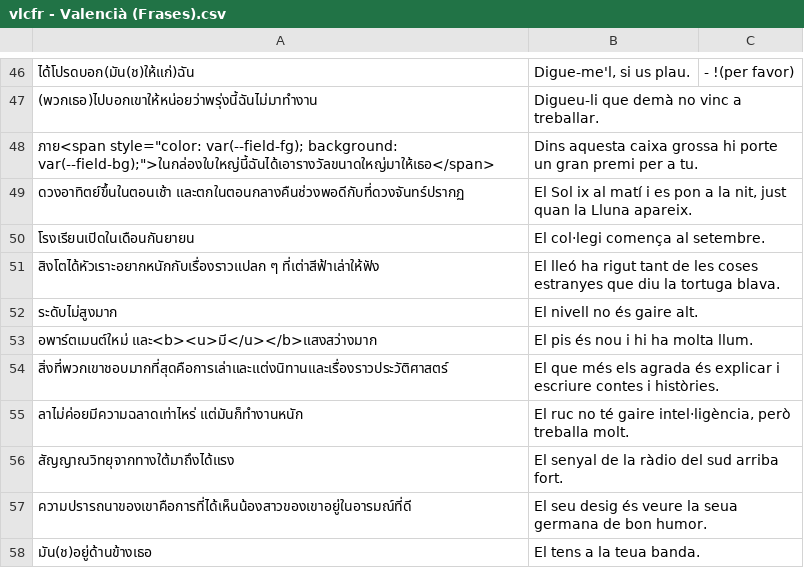
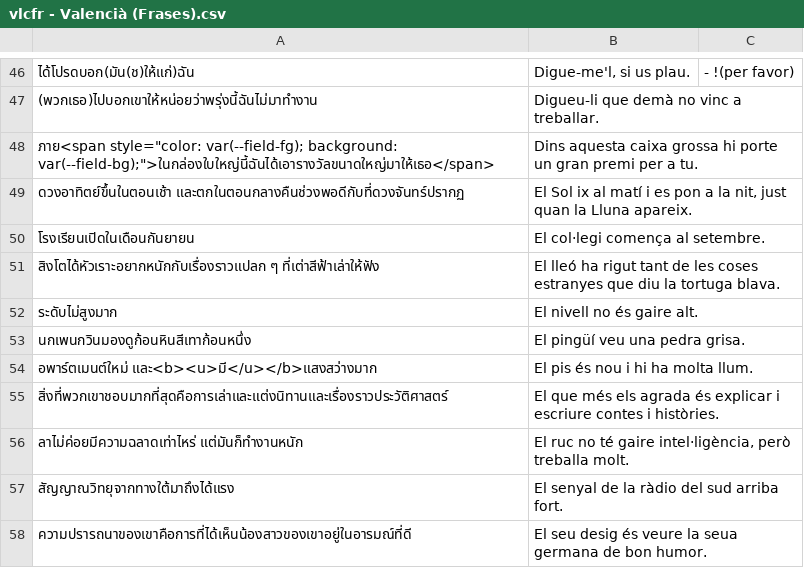
Before and after one commit to ponlawat-w/anki-collection, a CSV file: vlcfr - Valencià (Frases).csv, drawn as a sheet; only a part is shown, gaps mark what is left out; the shorter side is filled out with more unchanged rows; the diff names each change by its address in the sheet, - before the commit and + after, or states it on an @@ line.

```diff
--- a/vlcfr - Valencià (Frases).csv
+++ b/vlcfr - Valencià (Frases).csv
+row 53: นกเพนกวินมองดูก้อนหินสีเทาก้อนหนึ่ง | El pingüí veu una pedra grisa.
```
Also changed, not shown: desz - Deutsch (Satz).csv, esth - Español.csv, 4 other files.
